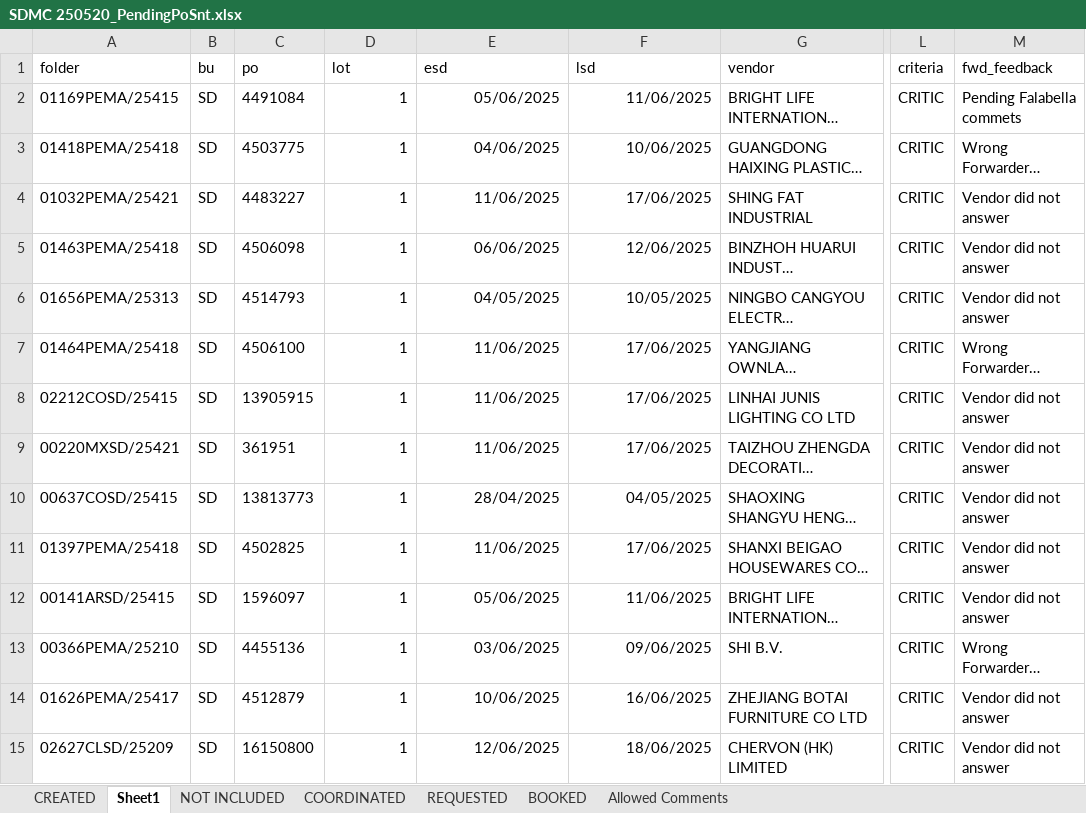
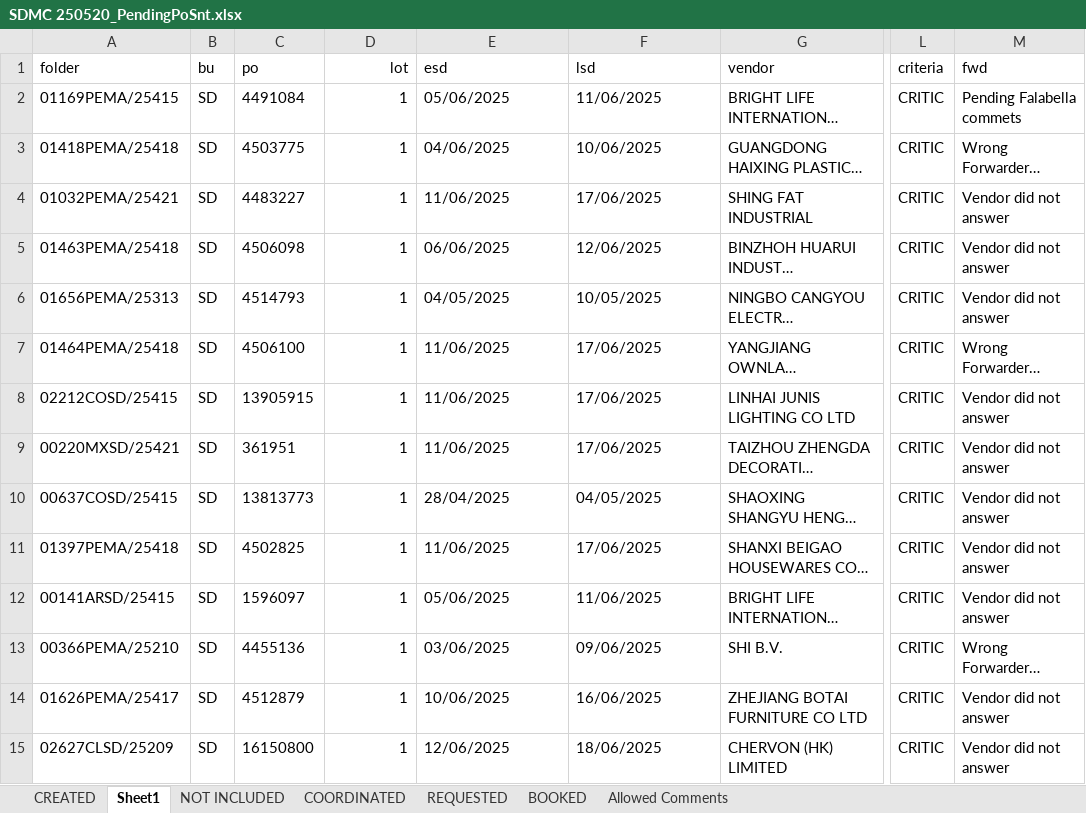
Before and after one commit to Nemoking1/snt, an Excel workbook: res/SDMC 250520_PendingPoSnt.xlsx, sheet Sheet1, drawn as a sheet; only a part is shown, gaps mark what is left out; long unchanged cells end in …; values as stored, in another font and other column widths than the file's, no borders; the diff covers the shown part only; the diff names each change by its address in the sheet, - before the commit and + after, or states it on an @@ line.

```diff
--- a/res/SDMC 250520_PendingPoSnt.xlsx (sheet Sheet1)
+++ b/res/SDMC 250520_PendingPoSnt.xlsx (sheet Sheet1)
-D1 alignment: left
+D1 alignment: right
-M1: fwd_feedback
+M1: fwd
-E2:F15 alignment: right
+E2:F15 alignment: left
```
Also changed, not shown: cell formats elsewhere in this sheet, sheet CREATED, sheet COORDINATED, sheet BOOKED, sheet REQUESTED, sheet NOT INCLUDED, template.xlsx, 11 other files.
